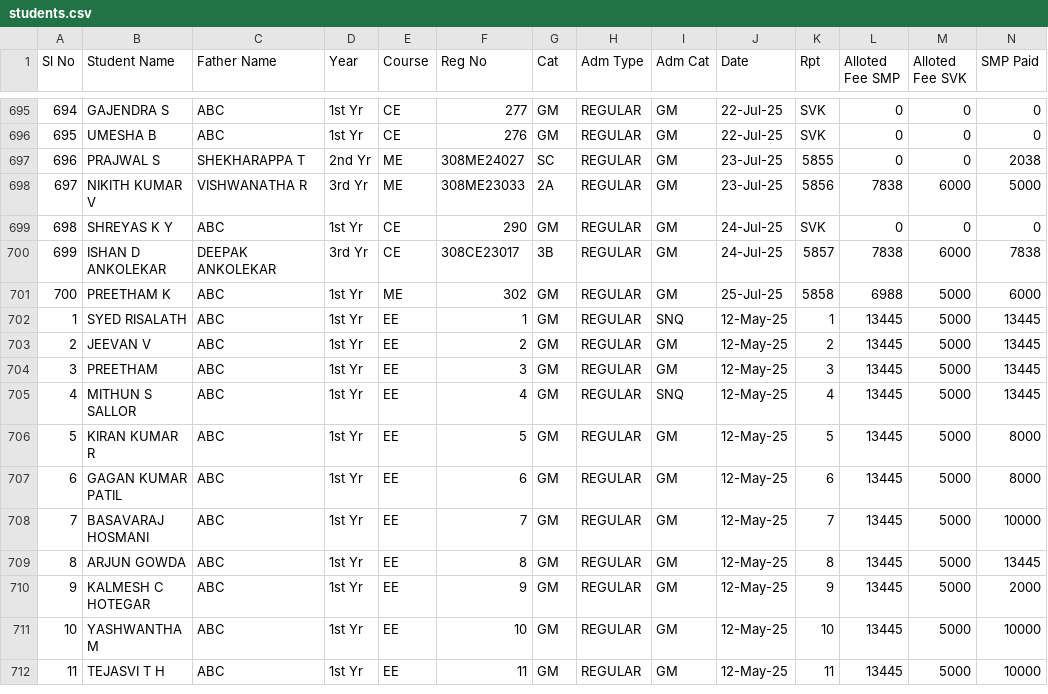
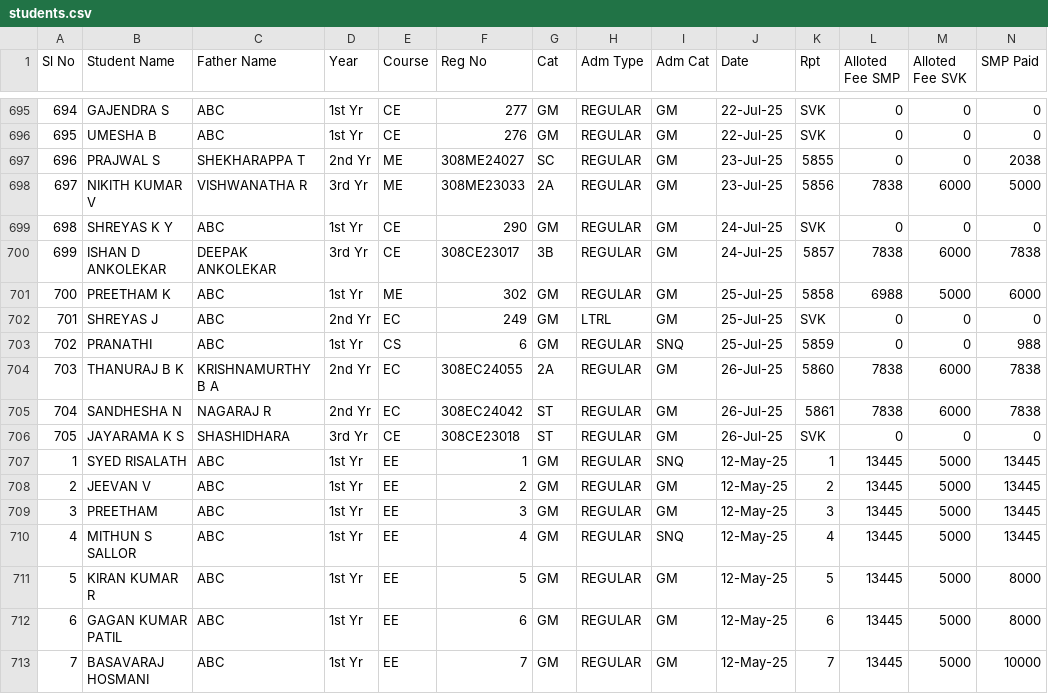
Before and after one commit to tejukargal/SMP-Admn-Stats_1-2025-26, a CSV file: students.csv, drawn as a sheet; only a part is shown, gaps mark what is left out; the shorter side is filled out with more unchanged rows; rows hold the shown columns only; the diff names each change by its address in the sheet, - before the commit and + after, or states it on an @@ line.

Commit message:
Add files via upload

```diff
--- a/students.csv
+++ b/students.csv
+row 702: 701 | SHREYAS J | ABC | 2nd Yr | EC | 249 | GM | LTRL | GM | 25-Jul-25 | SVK | 0 | 0 | 0
+row 703: 702 | PRANATHI | ABC | 1st Yr | CS | 6 | GM | REGULAR | SNQ | 25-Jul-25 | 5859 | 0 | 0 | 988
+row 704: 703 | THANURAJ B K | KRISHNAMURTHY B A | 2nd Yr | EC | 308EC24055 | 2A | REGULAR | GM | 26-Jul-25 | 5860 | 7838 | 6000 | 7838
+row 705: 704 | SANDHESHA N | NAGARAJ R | 2nd Yr | EC | 308EC24042 | ST | REGULAR | GM | 26-Jul-25 | 5861 | 7838 | 6000 | 7838
+row 706: 705 | JAYARAMA K S | SHASHIDHARA | 3rd Yr | CE | 308CE23018 | ST | REGULAR | GM | 26-Jul-25 | SVK | 0 | 0 | 0
```
